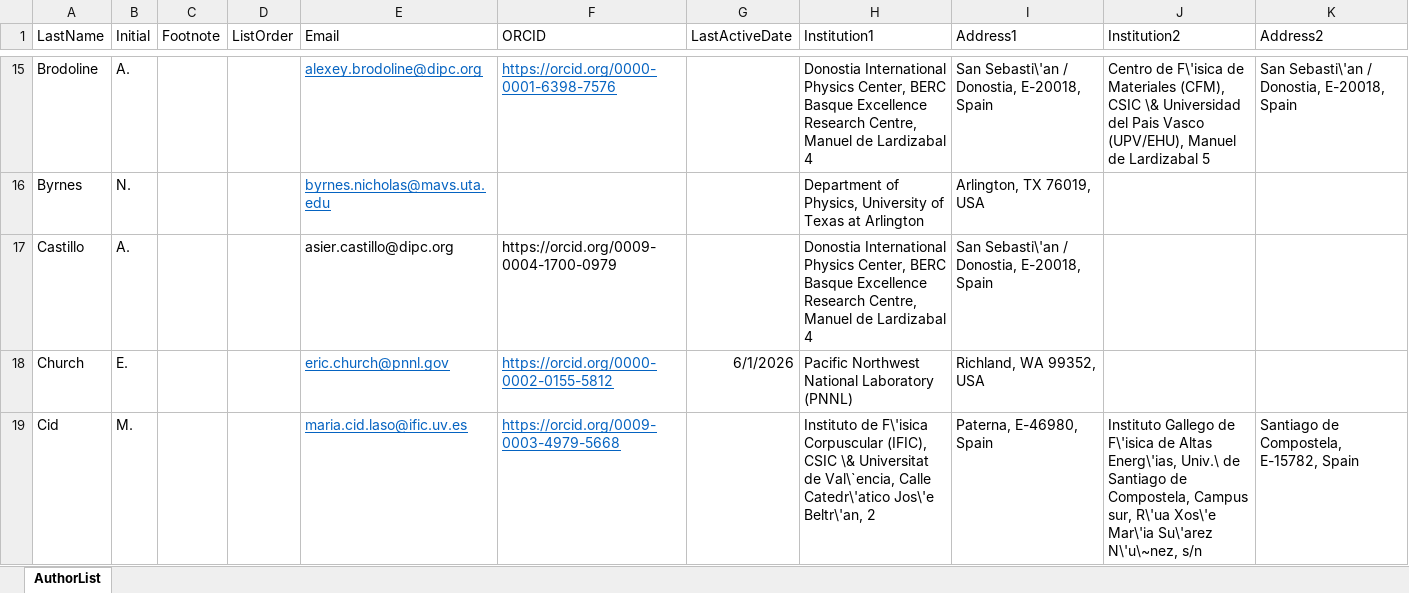
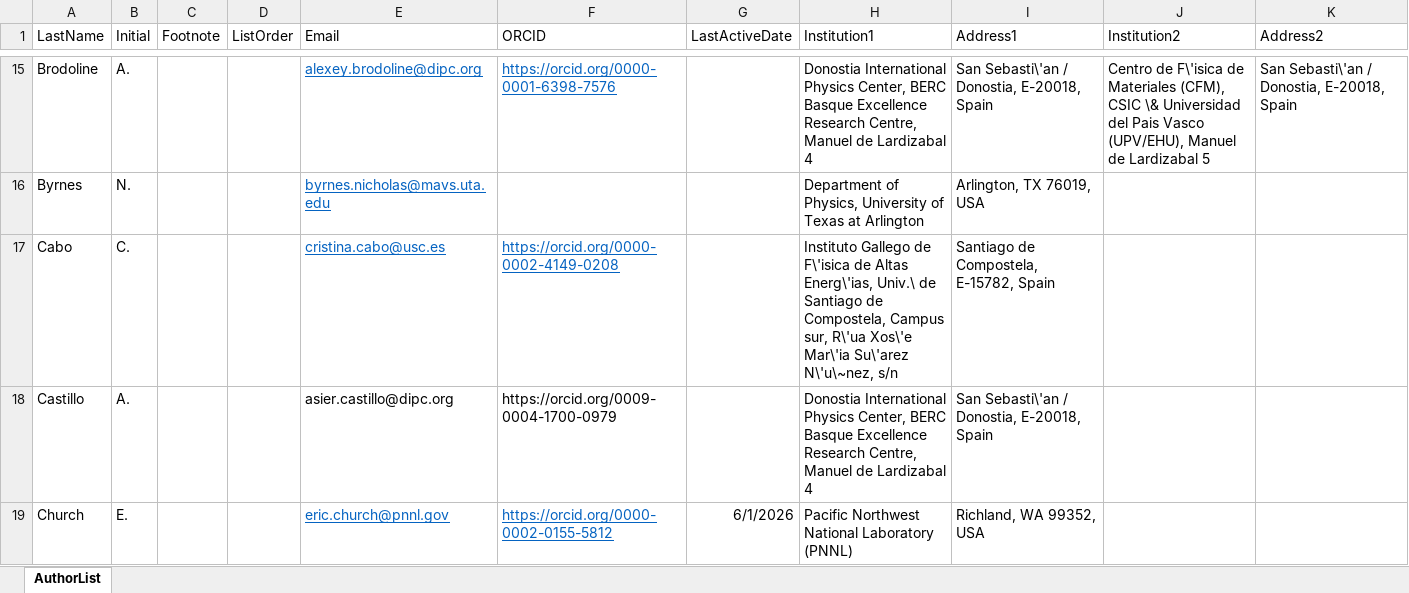
Before and after one commit to next-exp/NEXTAuthorList, an Excel workbook: AuthorList.xlsx, sheet AuthorList, drawn as a sheet; only a part is shown, gaps mark what is left out; the shorter side is filled out with more unchanged rows; values as stored, in another font and other column widths than the file's, no borders; the diff names each change by its address in the sheet, - before the commit and + after, or states it on an @@ line.

Commit message:
IGFAE update: add C. Cabo

```diff
--- a/AuthorList.xlsx (sheet AuthorList)
+++ b/AuthorList.xlsx (sheet AuthorList)
+row 17: Cabo | C. |  |  | cristina.cabo@usc.es | https://orcid.org/0000-0002-4149-0208 |  | Instituto Gallego de F\'isica de Altas Energ\'ias, Univ.\ de Santiago de Compostela, Campus sur, R\'ua Xos\'e Mar\'ia Su\'arez N\'u\~nez, s/n | Santiago de Compostela, E-15782, Spain
```
Also changed, not shown: 7 other files.
